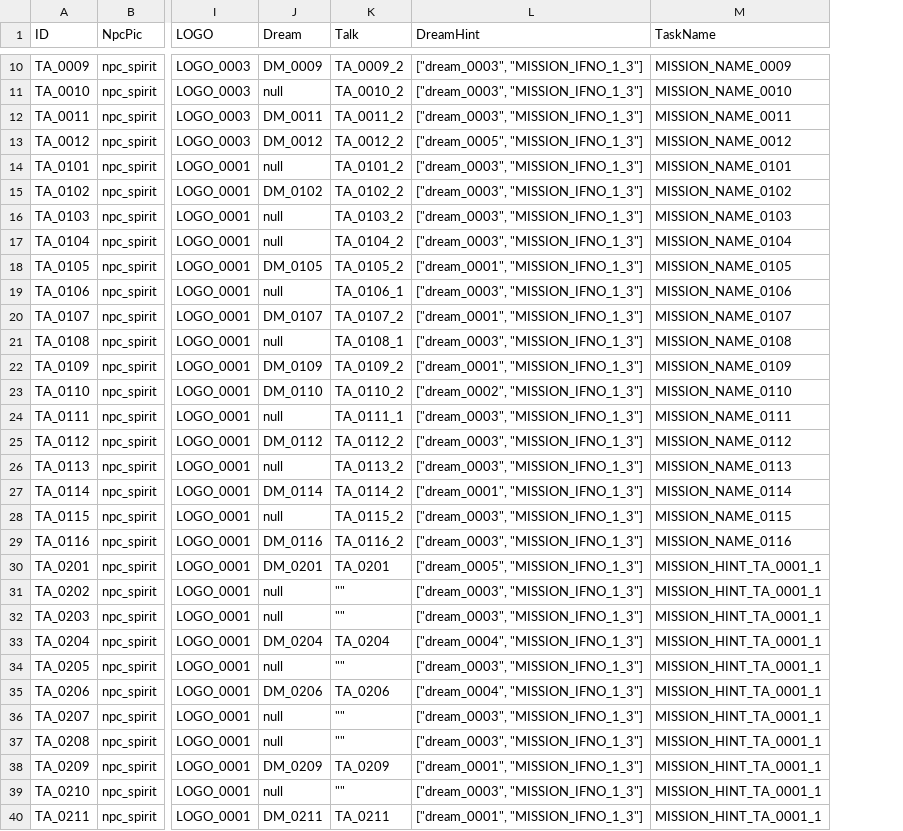
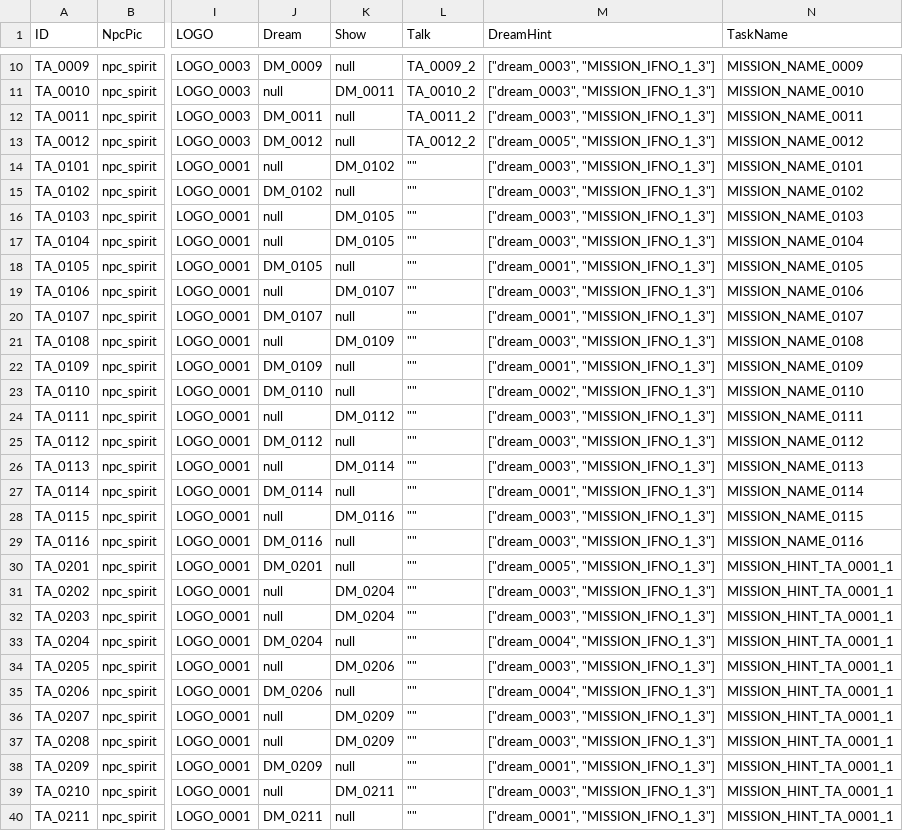
Before and after one commit to clpy9793/PyTestClient, a CSV file: static/task.csv, drawn as a sheet; only a part is shown, gaps mark what is left out; addresses are those after the commit; the diff covers the shown part only; the diff names each change by its address in the sheet, - before the commit and + after, or states it on an @@ line.

```diff
--- a/static/task.csv
+++ b/static/task.csv
+column K (Show), rows 10-40: null | DM_0011 | null | null | DM_0102 | null | DM_0105 | DM_0105 | null | DM_0107 | null | DM_0109 | null | null | DM_0112 | null | DM_0114 | null | DM_0116 | null | null | DM_0204 | DM_0204 | null | DM_0206 | null | DM_0209 | DM_0209 | null | DM_0211 | null
-L14 (Talk): TA_0101_2
+L14 (Talk): ""
-L15 (Talk): TA_0102_2
+L15 (Talk): ""
-L16 (Talk): TA_0103_2
+L16 (Talk): ""
-L17 (Talk): TA_0104_2
+L17 (Talk): ""
-L18 (Talk): TA_0105_2
+L18 (Talk): ""
-L19 (Talk): TA_0106_1
+L19 (Talk): ""
-L20 (Talk): TA_0107_2
+L20 (Talk): ""
-L21 (Talk): TA_0108_1
+L21 (Talk): ""
-L22 (Talk): TA_0109_2
+L22 (Talk): ""
-L23 (Talk): TA_0110_2
+L23 (Talk): ""
-L24 (Talk): TA_0111_1
+L24 (Talk): ""
-L25 (Talk): TA_0112_2
+L25 (Talk): ""
-L26 (Talk): TA_0113_2
+L26 (Talk): ""
-L27 (Talk): TA_0114_2
+L27 (Talk): ""
-L28 (Talk): TA_0115_2
+L28 (Talk): ""
-L29 (Talk): TA_0116_2
+L29 (Talk): ""
-L30 (Talk): TA_0201
+L30 (Talk): ""
-L33 (Talk): TA_0204
+L33 (Talk): ""
-L35 (Talk): TA_0206
+L35 (Talk): ""
-L38 (Talk): TA_0209
+L38 (Talk): ""
-L40 (Talk): TA_0211
+L40 (Talk): ""
```
Also changed, not shown: 7 edited cells elsewhere in this file, static/arena.csv, static/daily.csv, 13 other files.
